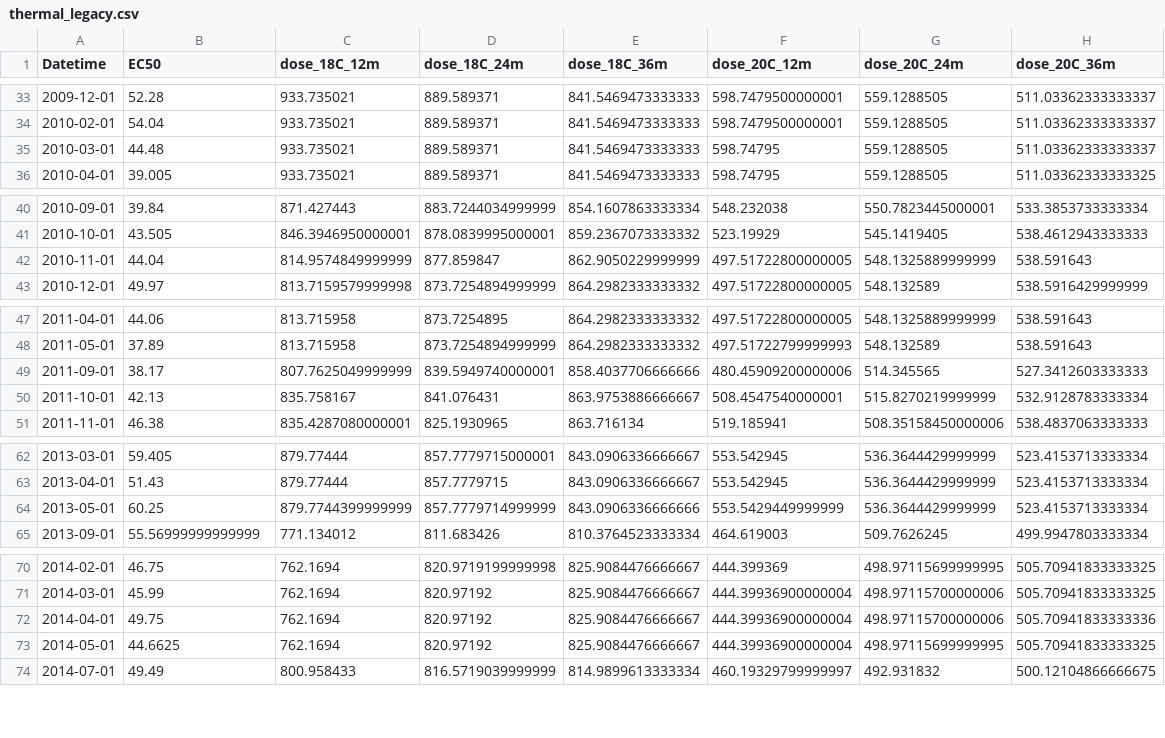
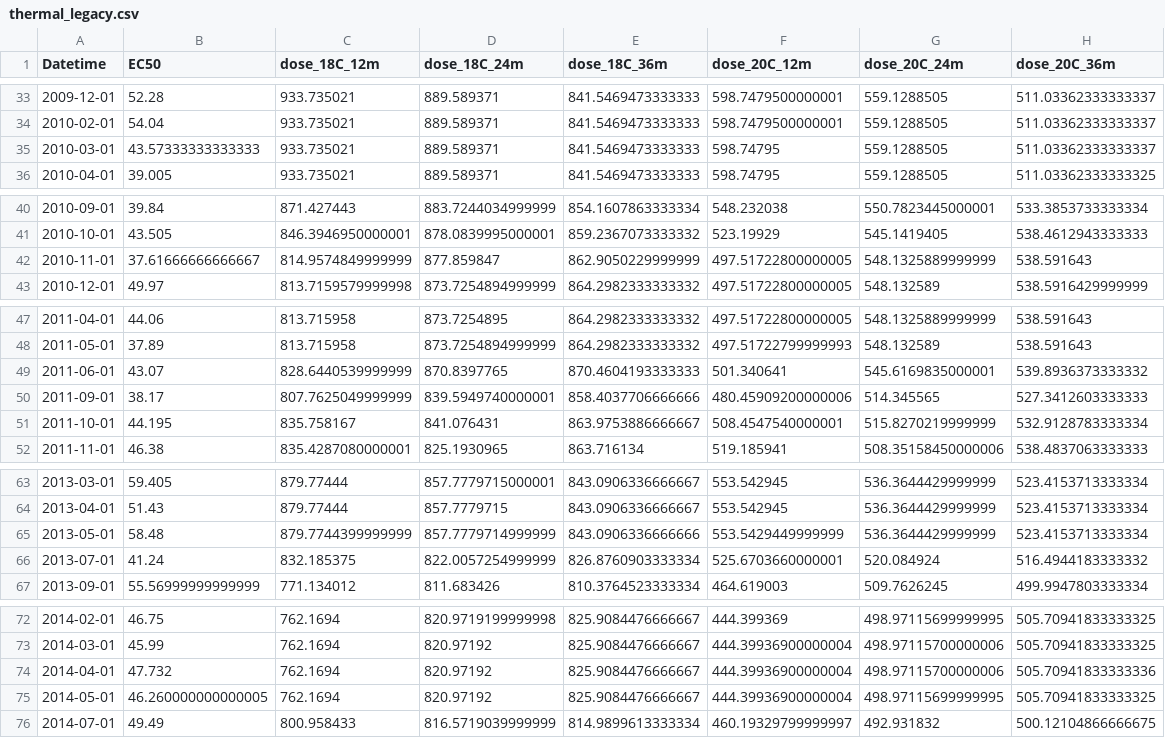
Before and after one commit to scatenag/climate_change_on_sea_urchins, a CSV file: results/thermal_legacy.csv, drawn as a sheet; only a part is shown, gaps mark what is left out.

```diff
--- a/results/thermal_legacy.csv
+++ b/results/thermal_legacy.csv
@@ -34,3 +34,3 @@ Datetime,EC50,dose_18C_12m,dose_18C_24m,dose_18C_36m,dose_20C_12m,dose_20C_24m,d
 2010-02-01,54.04,933.735021,889.589371,841.5469473333333,598.7479500000001,559.1288505,511.03362333333337
-2010-03-01,44.48,933.735021,889.589371,841.5469473333333,598.74795,559.1288505,511.03362333333337
+2010-03-01,43.57333333333333,933.735021,889.589371,841.5469473333333,598.74795,559.1288505,511.03362333333337
 2010-04-01,39.005,933.735021,889.589371,841.5469473333333,598.74795,559.1288505,511.03362333333325
@@ -41,3 +41,3 @@ Datetime,EC50,dose_18C_12m,dose_18C_24m,dose_18C_36m,dose_20C_12m,dose_20C_24m,d
 2010-10-01,43.505,846.3946950000001,878.0839995000001,859.2367073333332,523.19929,545.1419405,538.4612943333333
-2010-11-01,44.04,814.9574849999999,877.859847,862.9050229999999,497.51722800000005,548.1325889999999,538.591643
+2010-11-01,37.61666666666667,814.9574849999999,877.859847,862.9050229999999,497.51722800000005,548.1325889999999,538.591643
 2010-12-01,49.97,813.7159579999998,873.7254894999999,864.2982333333332,497.51722800000005,548.132589,538.5916429999999
@@ -48,4 +48,5 @@ Datetime,EC50,dose_18C_12m,dose_18C_24m,dose_18C_36m,dose_20C_12m,dose_20C_24m,d
 2011-05-01,37.89,813.715958,873.7254894999999,864.2982333333332,497.51722799999993,548.132589,538.591643
+2011-06-01,43.07,828.6440539999999,870.8397765,870.4604193333333,501.340641,545.6169835000001,539.8936373333332
 2011-09-01,38.17,807.7625049999999,839.5949740000001,858.4037706666666,480.45909200000006,514.345565,527.3412603333333
-2011-10-01,42.13,835.758167,841.076431,863.9753886666667,508.4547540000001,515.8270219999999,532.9128783333334
+2011-10-01,44.195,835.758167,841.076431,863.9753886666667,508.4547540000001,515.8270219999999,532.9128783333334
 2011-11-01,46.38,835.4287080000001,825.1930965,863.716134,519.185941,508.35158450000006,538.4837063333333
@@ -63,3 +64,4 @@ Datetime,EC50,dose_18C_12m,dose_18C_24m,dose_18C_36m,dose_20C_12m,dose_20C_24m,d
 2013-04-01,51.43,879.77444,857.7779715,843.0906336666667,553.542945,536.3644429999999,523.4153713333334
-2013-05-01,60.25,879.7744399999999,857.7779714999999,843.0906336666666,553.5429449999999,536.3644429999999,523.4153713333334
+2013-05-01,58.48,879.7744399999999,857.7779714999999,843.0906336666666,553.5429449999999,536.3644429999999,523.4153713333334
+2013-07-01,41.24,832.185375,822.0057254999999,826.8760903333334,525.6703660000001,520.084924,516.4944183333332
 2013-09-01,55.56999999999999,771.134012,811.683426,810.3764523333334,464.619003,509.7626245,499.9947803333334
@@ -71,4 +73,4 @@ Datetime,EC50,dose_18C_12m,dose_18C_24m,dose_18C_36m,dose_20C_12m,dose_20C_24m,d
 2014-03-01,45.99,762.1694,820.97192,825.9084476666667,444.39936900000004,498.97115700000006,505.70941833333325
-2014-04-01,49.75,762.1694,820.97192,825.9084476666667,444.39936900000004,498.97115700000006,505.70941833333336
-2014-05-01,44.6625,762.1694,820.97192,825.9084476666667,444.39936900000004,498.97115699999995,505.70941833333325
+2014-04-01,47.732,762.1694,820.97192,825.9084476666667,444.39936900000004,498.97115700000006,505.70941833333336
+2014-05-01,46.260000000000005,762.1694,820.97192,825.9084476666667,444.39936900000004,498.97115699999995,505.70941833333325
 2014-07-01,49.49,800.958433,816.5719039999999,814.9899613333334,460.19329799999997,492.931832,500.12104866666675
```
Also changed, not shown: data/ec50_sheets.csv, results/cu_speciation_decomposition.csv, 51 other files.
